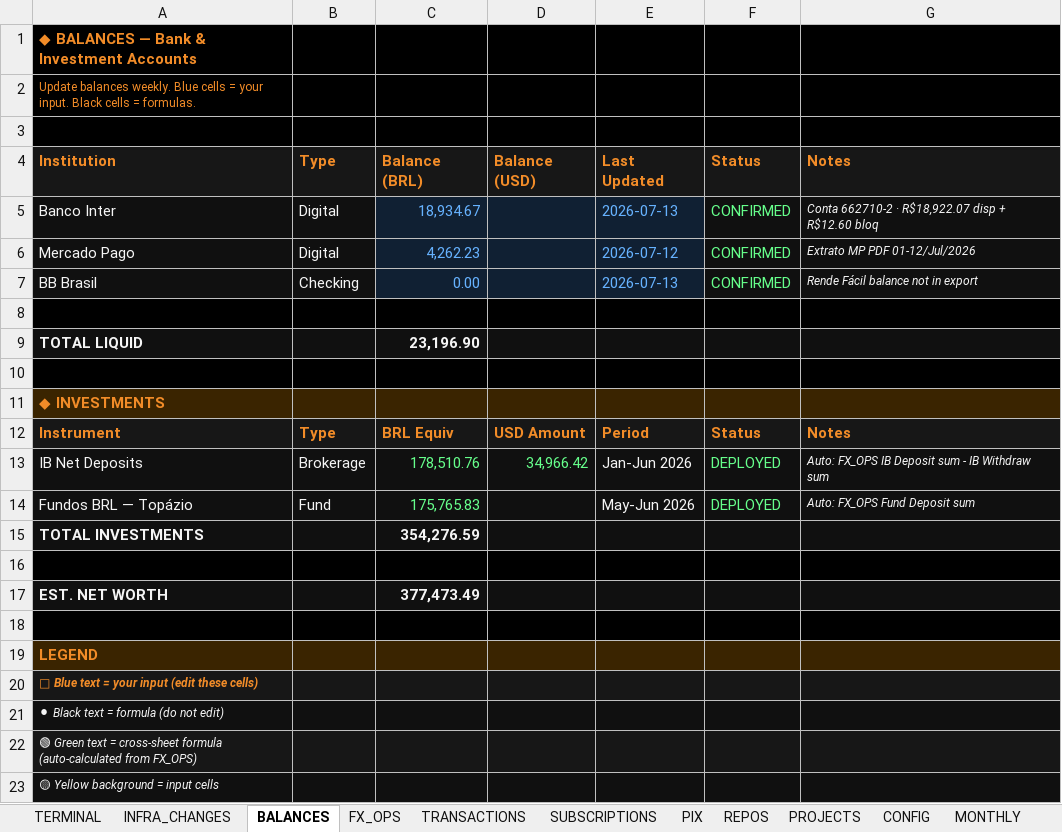
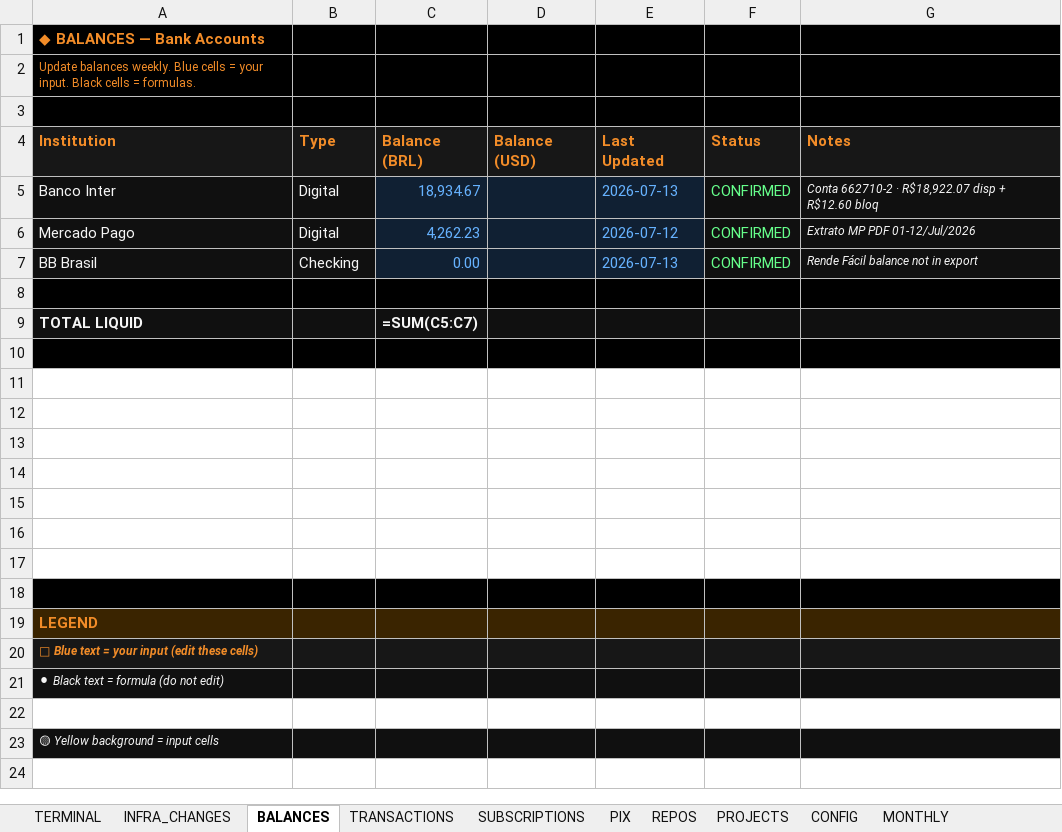
Before and after one commit to AUTOGIO/Personal_Finance_Dashboards, an Excel workbook: data/command-center_V2.xlsx, sheet BALANCES, drawn as a sheet; values as stored, in another font and other column widths than the file's, no borders; formulas without a stored value are shown as written; removed rows and columns are numbered as before the commit, all else as after; the diff names each change by its address in the sheet, - before the commit and + after, or states it on an @@ line.

```diff
--- a/data/command-center_V2.xlsx (sheet BALANCES)
+++ b/data/command-center_V2.xlsx (sheet BALANCES)
-sheet tab: FX_OPS
-A1 (Institution): ◆ BALANCES — Bank & Investment Accounts
+A1 (Institution): ◆ BALANCES — Bank Accounts
-C9 (Balance (BRL)): 23,196.90
+C9 (Balance (BRL)): =SUM(C5:C7)
-row 11: ◆ INVESTMENTS
-row 12: Instrument | Type | BRL Equiv | USD Amount | Period | Status | Notes
-row 13: IB Net Deposits | Brokerage | 178,510.76 | 34,966.42 | Jan-Jun 2026 | DEPLOYED | Auto: FX_OPS IB Deposit sum - IB Withdraw sum
-row 14: Fundos BRL — Topázio | Fund | 175,765.83 |  | May-Jun 2026 | DEPLOYED | Auto: FX_OPS Fund Deposit sum
-row 15: TOTAL INVESTMENTS |  | 354,276.59
-A11:G11 fill: #000000
+A11:G11 fill: none
-row 12: EST. NET WORTH |  | 377,473.49
+row 12: (empty)
-A12:G12 fill: #101010
+A12:G12 fill: none
+row 13: (empty)
+row 14: (empty)
+row 15: (empty)
+row 16: (empty)
+row 17: (empty)
-A22 (Institution): 🟢 Green text = cross-sheet formula (auto-calculated from FX_OPS)
+A22 (Institution): (empty)
-A22:G22 fill: #171717
+A22:G22 fill: none
```
Also changed, not shown: sheet TERMINAL, sheet PIX, sheet MONTHLY, sheet ALERTS, sheet INFRA_CHANGES, sheet CATEGORIES, 5 more sheets, 13 other files.
